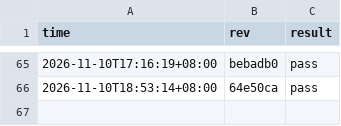
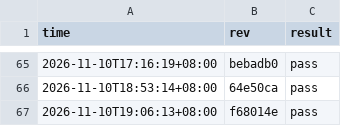
Before and after one commit to stu93814ai-Arron/semantic-defense, a CSV file: .ci/gate-history.csv, drawn as a sheet; only a part is shown, gaps mark what is left out.

```diff
--- a/.ci/gate-history.csv
+++ b/.ci/gate-history.csv
@@ -66 +66,2 @@ time,rev,result
 2026-11-10T18:53:14+08:00,64e50ca,pass
+2026-11-10T19:06:13+08:00,f68014e,pass
```
Also changed, not shown: 2 other files.
